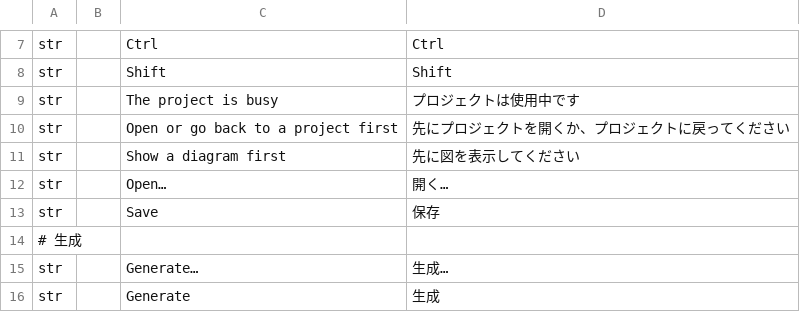
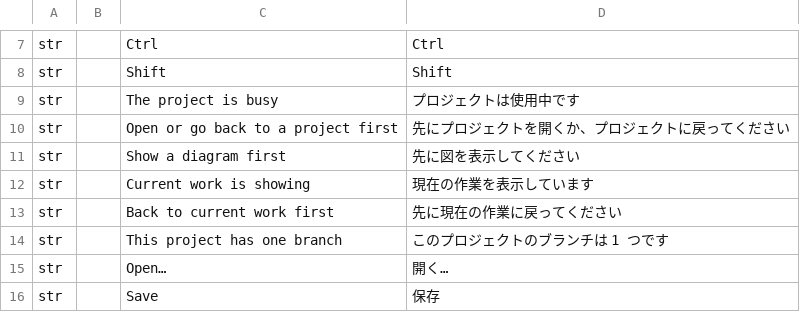
Before and after one commit to software-vision-ai/archforge, a TSV file: crates/ui-egui/src/i18n/ja.tsv, drawn as a sheet; only a part is shown, gaps mark what is left out; the shorter side is filled out with more unchanged rows; the diff names each change by its address in the sheet, - before the commit and + after, or states it on an @@ line.

```diff
--- a/crates/ui-egui/src/i18n/ja.tsv
+++ b/crates/ui-egui/src/i18n/ja.tsv
+row 12: str |  | Current work is showing | 現在の作業を表示しています
+row 13: str |  | Back to current work first | 先に現在の作業に戻ってください
+row 14: str |  | This project has one branch | このプロジェクトのブランチは 1 つです
```
Also changed, not shown: crates/ui-egui/src/i18n/de.tsv, crates/ui-egui/src/i18n/en.tsv, 16 other files.
